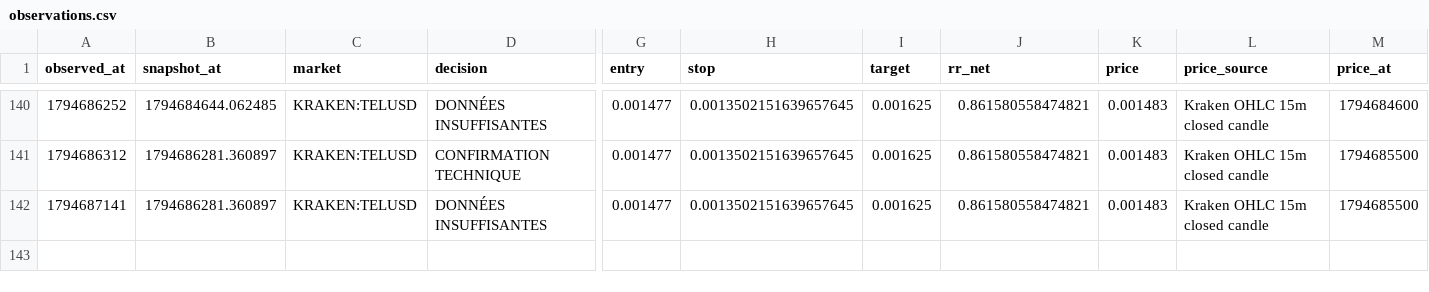
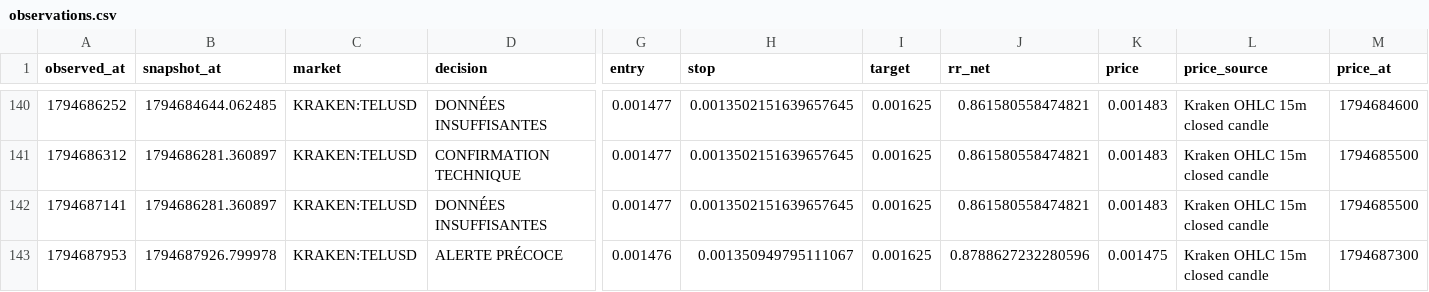
Before and after one commit to khalidd692/telcoin-trading-intelligence99, a CSV file: evaluation/observations.csv, drawn as a sheet; only a part is shown, gaps mark what is left out; rows hold the shown columns only; the diff names each change by its address in the sheet, - before the commit and + after, or states it on an @@ line.

```diff
--- a/evaluation/observations.csv
+++ b/evaluation/observations.csv
+row 143: 1794687953 | 1794687926.799978 | KRAKEN:TELUSD | ALERTE PRÉCOCE | 0.001476 | 0.001350949795111067 | 0.001625 | 0.8788627232280596 | 0.001475 | Kraken OHLC 15m closed candle | 1794687300
```
Also changed, not shown: 6 other files.
